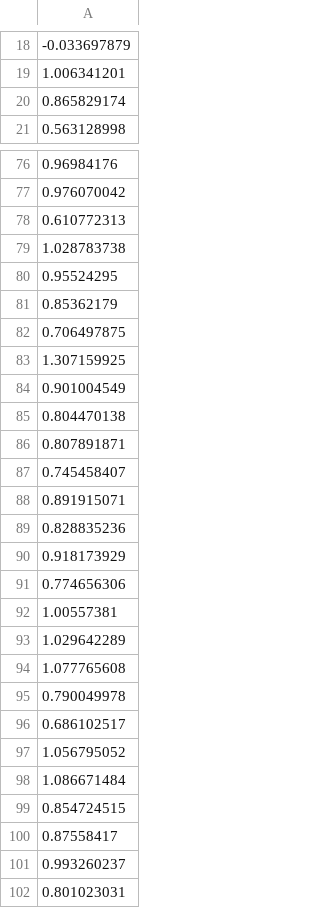
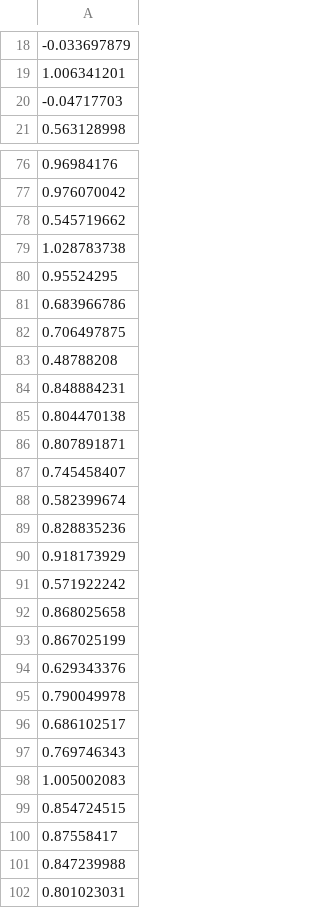
Before and after one commit to CIDARLAB/Garuda, a CSV file: resources/label-complete-reduced.csv, drawn as a sheet; only a part is shown, gaps mark what is left out; the diff covers the shown part only.

```diff
--- a/resources/label-complete-reduced.csv
+++ b/resources/label-complete-reduced.csv
@@ -19,3 +19,3 @@
 1.006341201
-0.865829174
+-0.04717703
 0.563128998
@@ -77,9 +77,9 @@
 0.976070042
-0.610772313
+0.545719662
 1.028783738
 0.95524295
-0.85362179
+0.683966786
 0.706497875
-1.307159925
-0.901004549
+0.48788208
+0.848884231
 0.804470138
@@ -87,16 +87,16 @@
 0.745458407
-0.891915071
+0.582399674
 0.828835236
 0.918173929
-0.774656306
-1.00557381
-1.029642289
-1.077765608
+0.571922242
+0.868025658
+0.867025199
+0.629343376
 0.790049978
 0.686102517
-1.056795052
-1.086671484
+0.769746343
+1.005002083
 0.854724515
 0.87558417
-0.993260237
+0.847239988
 0.801023031
```
Also changed, not shown: 1 added row, 1 removed row and 28 edited cells elsewhere in this file, resources/average_growth.csv, 21 other files.
